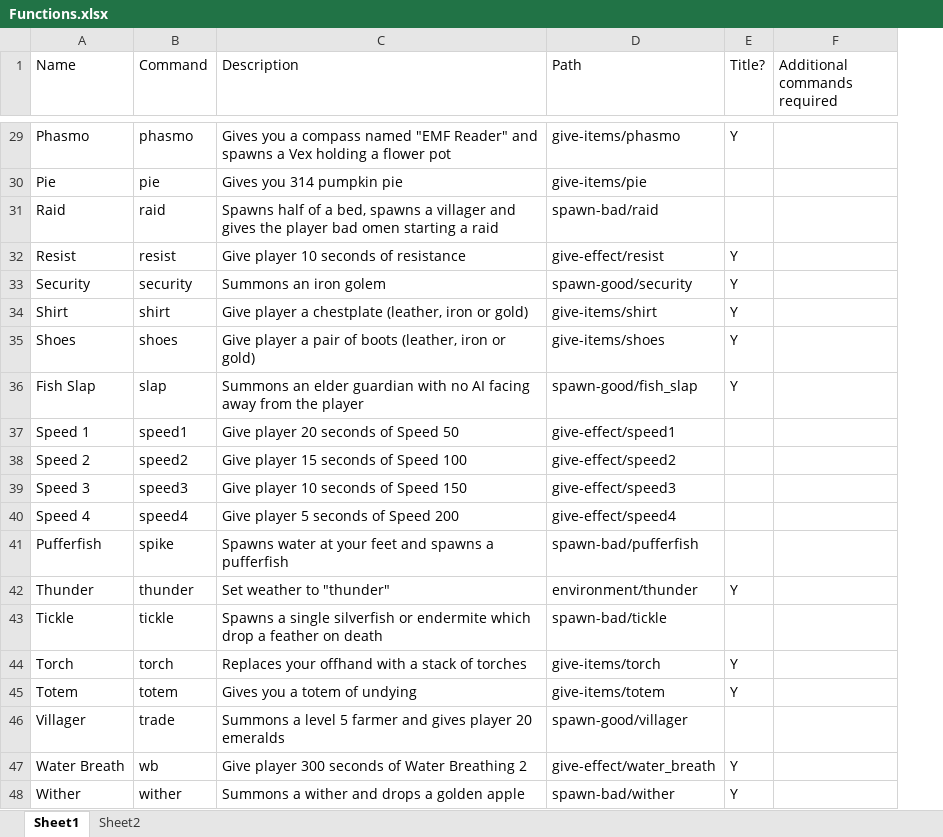
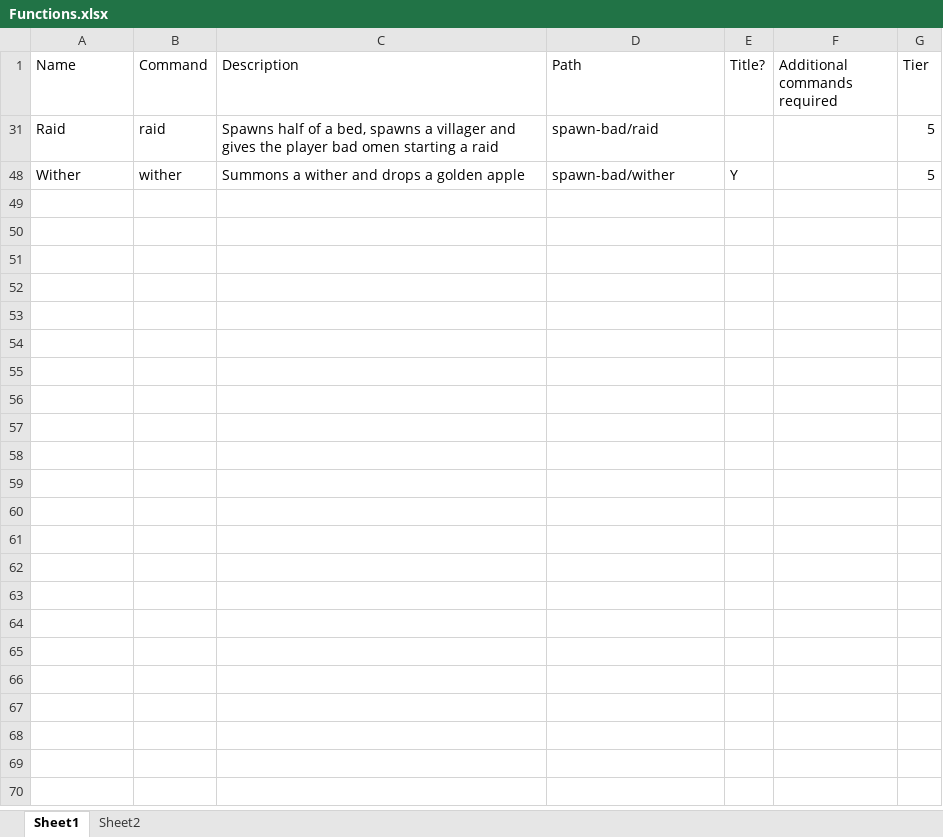
Before and after one commit to danners430/row, an Excel workbook: Functions.xlsx, sheet Sheet1, drawn as a sheet; only a part is shown, gaps mark what is left out; values as stored, in another font and other column widths than the file's, no borders; table styles not drawn; removed rows and columns are numbered as before the commit, all else as after; the diff covers the shown part only; the diff names each change by its address in the sheet, - before the commit and + after, or states it on an @@ line.

```diff
--- a/Functions.xlsx (sheet Sheet1)
+++ b/Functions.xlsx (sheet Sheet1)
+column G (Tier), rows 31-48: 5 | 5
-row 29: Phasmo | phasmo | Gives you a compass named "EMF Reader" and spawns a Vex holding a flower pot | give-items/phasmo | Y
-row 30: Pie | pie | Gives you 314 pumpkin pie | give-items/pie
-row 32: Resist | resist | Give player 10 seconds of resistance | give-effect/resist | Y
-row 33: Security | security | Summons an iron golem | spawn-good/security | Y
-row 34: Shirt | shirt | Give player a chestplate (leather, iron or gold) | give-items/shirt | Y
-row 35: Shoes | shoes | Give player a pair of boots (leather, iron or gold) | give-items/shoes | Y
-row 36: Fish Slap | slap | Summons an elder guardian with no AI facing away from the player | spawn-good/fish_slap | Y
-row 37: Speed 1 | speed1 | Give player 20 seconds of Speed 50 | give-effect/speed1
-row 38: Speed 2 | speed2 | Give player 15 seconds of Speed 100 | give-effect/speed2
-row 39: Speed 3 | speed3 | Give player 10 seconds of Speed 150 | give-effect/speed3
-row 40: Speed 4 | speed4 | Give player 5 seconds of Speed 200 | give-effect/speed4
-row 41: Pufferfish | spike | Spawns water at your feet and spawns a pufferfish | spawn-bad/pufferfish
-row 42: Thunder | thunder | Set weather to "thunder" | environment/thunder | Y
-row 43: Tickle | tickle | Spawns a single silverfish or endermite which drop a feather on death | spawn-bad/tickle
-row 44: Torch | torch | Replaces your offhand with a stack of torches | give-items/torch | Y
-row 45: Totem | totem | Gives you a totem of undying | give-items/totem | Y
-row 46: Villager | trade | Summons a level 5 farmer and gives player 20 emeralds | spawn-good/villager
-row 47: Water Breath | wb | Give player 300 seconds of Water Breathing 2 | give-effect/water_breath | Y
```
Also changed, not shown: 27 removed rows elsewhere in this sheet, hidden cells, 4 other files.
